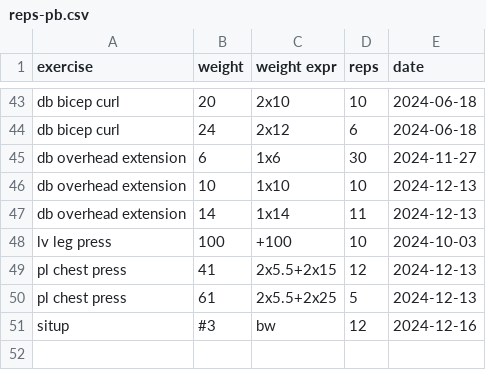
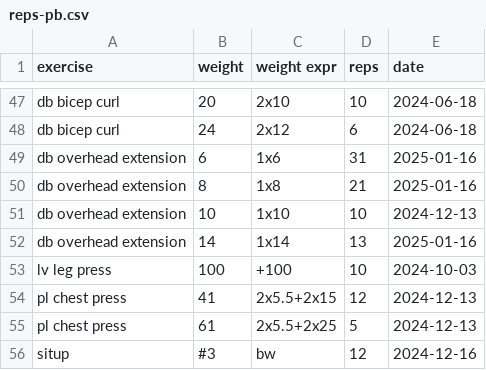
Before and after one commit to rgoulter/rgoulter.github.com, a CSV file: reps-pb.csv, drawn as a sheet; only a part is shown, gaps mark what is left out; the diff covers the shown part only.

```diff
--- a/reps-pb.csv
+++ b/reps-pb.csv
@@ -44,5 +48,6 @@ db bicep curl, 20, 2x10, 10, 2024-06-18
 db bicep curl, 24, 2x12, 6, 2024-06-18
-db overhead extension, 6, 1x6, 30, 2024-11-27
+db overhead extension, 6, 1x6, 31, 2025-01-16
+db overhead extension, 8, 1x8, 21, 2025-01-16
 db overhead extension, 10, 1x10, 10, 2024-12-13
-db overhead extension, 14, 1x14, 11, 2024-12-13
+db overhead extension, 14, 1x14, 13, 2025-01-16
 lv leg press, 100, +100, 10, 2024-10-03
```
Also changed, not shown: 4 added rows and 16 edited cells elsewhere in this file.
